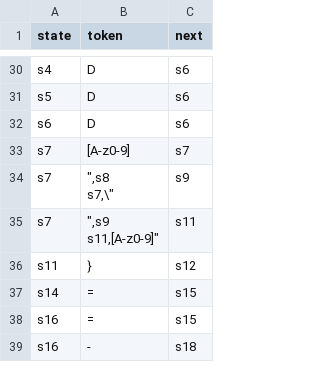
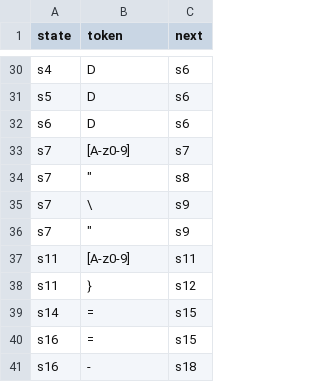
Before and after one commit to jurandirs/mgol2ccompiler, a CSV file: tables/tab_transitions.csv, drawn as a sheet; only a part is shown, gaps mark what is left out.

Commit message:
att

```diff
--- a/tables/tab_transitions.csv
+++ b/tables/tab_transitions.csv
@@ -33,6 +33,6 @@ s6,"D",s6
 s7,"[A-z0-9]",s7
-s7,""",s8
-s7,"\",s9
-s7,""",s9
-s11,"[A-z0-9]",s11
+s7,"""",s8
+s7,"\",s9
+s7,"""",s9
+s11,"[A-z0-9]",s11
 s11,"}",s12
```
